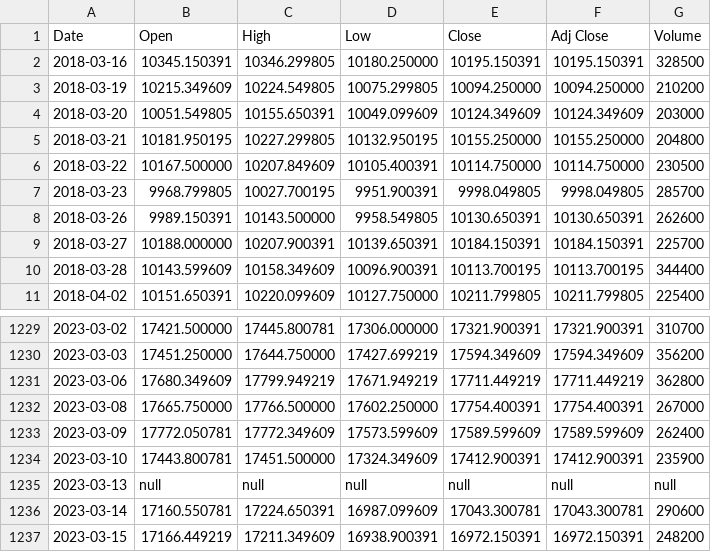
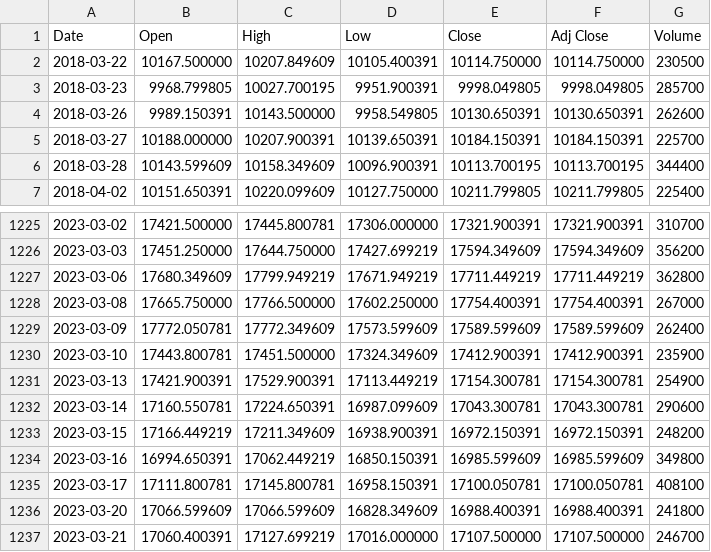
Before and after one commit to omsouravsharma/Learning_R, a CSV file: Data/stock/NSE.csv, drawn as a sheet; only a part is shown, gaps mark what is left out.

```diff
--- a/Data/stock/NSE.csv
+++ b/Data/stock/NSE.csv
@@ -1,6 +1,2 @@
 Date,Open,High,Low,Close,Adj Close,Volume
-2018-03-16,10345.150391,10346.299805,10180.250000,10195.150391,10195.150391,328500
-2018-03-19,10215.349609,10224.549805,10075.299805,10094.250000,10094.250000,210200
-2018-03-20,10051.549805,10155.650391,10049.099609,10124.349609,10124.349609,203000
-2018-03-21,10181.950195,10227.299805,10132.950195,10155.250000,10155.250000,204800
 2018-03-22,10167.500000,10207.849609,10105.400391,10114.750000,10114.750000,230500
@@ -1234,4 +1230,8 @@ Date,Open,High,Low,Close,Adj Close,Volume
 2023-03-10,17443.800781,17451.500000,17324.349609,17412.900391,17412.900391,235900
-2023-03-13,null,null,null,null,null,null
+2023-03-13,17421.900391,17529.900391,17113.449219,17154.300781,17154.300781,254900
 2023-03-14,17160.550781,17224.650391,16987.099609,17043.300781,17043.300781,290600
 2023-03-15,17166.449219,17211.349609,16938.900391,16972.150391,16972.150391,248200
+2023-03-16,16994.650391,17062.449219,16850.150391,16985.599609,16985.599609,349800
+2023-03-17,17111.800781,17145.800781,16958.150391,17100.050781,17100.050781,408100
+2023-03-20,17066.599609,17066.599609,16828.349609,16988.400391,16988.400391,241800
+2023-03-21,17060.400391,17127.699219,17016.000000,17107.500000,17107.500000,246700
```
Also changed, not shown: 4 other files.
